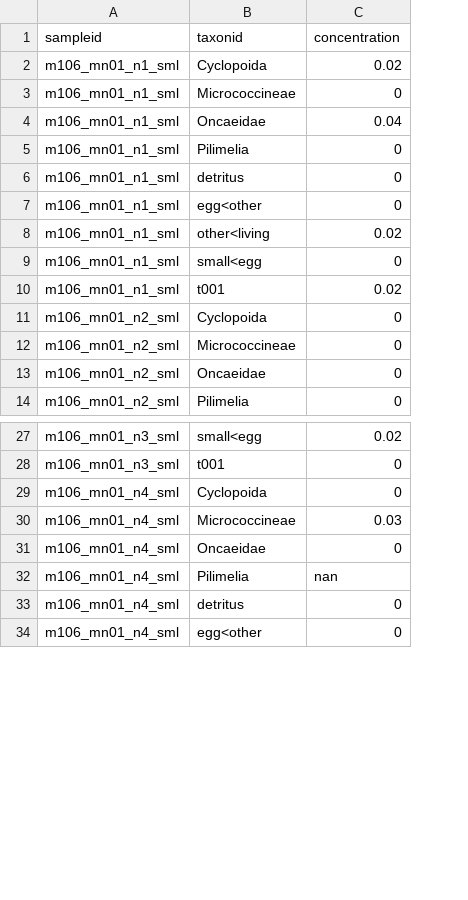
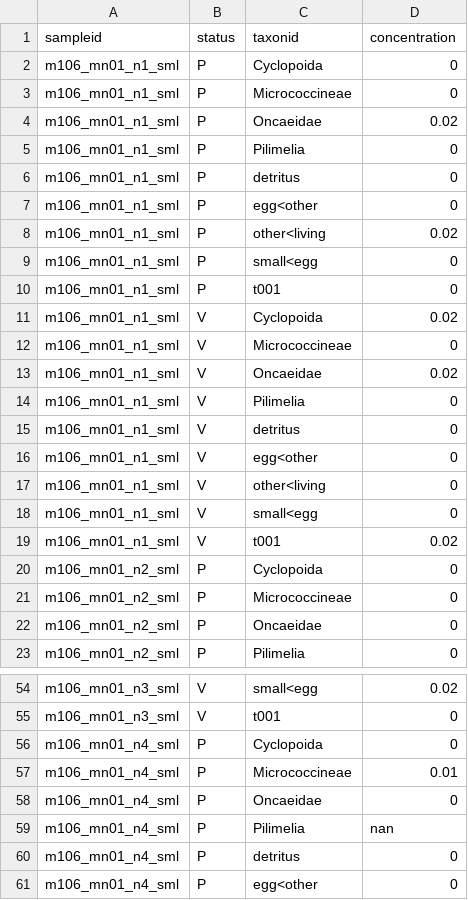
Before and after one commit to ecotaxa/ecotaxa_back, a TSV file: QA/py/data/ref_exports/concentrations_by_sample/ref.tsv, drawn as a sheet; only a part is shown, gaps mark what is left out; addresses are those after the commit; the diff covers the shown part only; the diff names each change by its address in the sheet, - before the commit and + after, or states it on an @@ line.

```diff
--- a/QA/py/data/ref_exports/concentrations_by_sample/ref.tsv
+++ b/QA/py/data/ref_exports/concentrations_by_sample/ref.tsv
+column B (status), rows 2-8: all P; rows 18-23: V | V | P | P | P | P; rows 54-61: V | V | P | P | P | P | P | P
-D2 (concentration): 0.02
+D2 (concentration): 0
-D4 (concentration): 0.04
+D4 (concentration): 0.02
+row 9: m106_mn01_n1_sml | P | small<egg | 0
+row 10: m106_mn01_n1_sml | P | t001 | 0
+row 11: m106_mn01_n1_sml | V | Cyclopoida | 0.02
+row 12: m106_mn01_n1_sml | V | Micrococcineae | 0
+row 13: m106_mn01_n1_sml | V | Oncaeidae | 0.02
+row 14: m106_mn01_n1_sml | V | Pilimelia | 0
+row 15: m106_mn01_n1_sml | V | detritus | 0
+row 16: m106_mn01_n1_sml | V | egg<other | 0
+row 17: m106_mn01_n1_sml | V | other<living | 0
-D57 (concentration): 0.03
+D57 (concentration): 0.01
```
Also changed, not shown: 27 added rows and 2 edited cells elsewhere in this file, QA/py/data/ref_exports/abundances_by_sample/ref.tsv, QA/py/data/ref_exports/abundances_by_subsample/ref.tsv, 11 other files.
